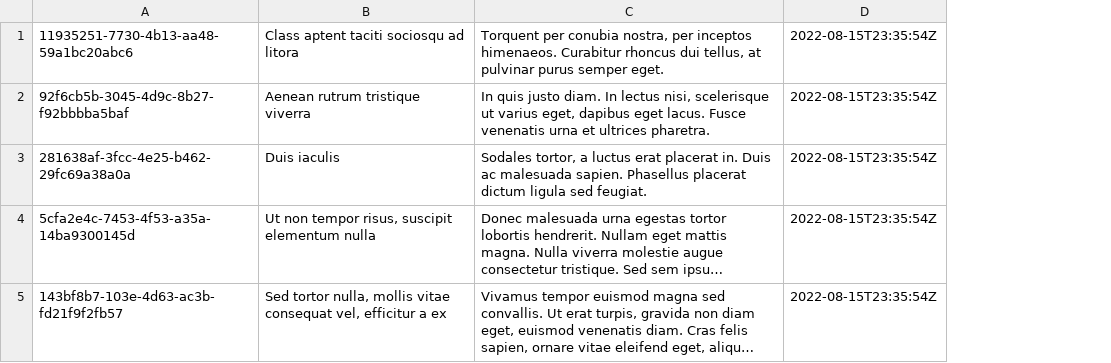
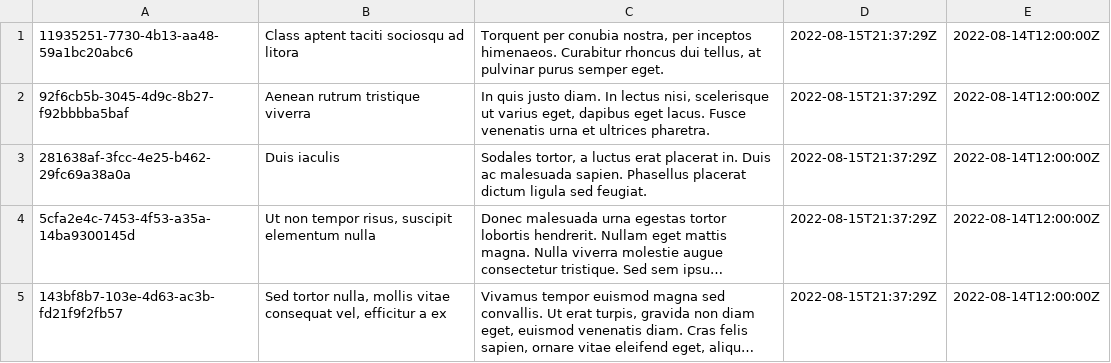
Before and after one commit to marziply/passfort-wiki-api, a CSV file: assets/data/documents.csv, drawn as a sheet; long unchanged cells end in …; removed rows and columns are numbered as before the commit, all else as after; the diff names each change by its address in the sheet, - before the commit and + after, or states it on an @@ line.

```diff
--- a/assets/data/documents.csv
+++ b/assets/data/documents.csv
-column D, rows 1-5: all 2022-08-15T23:35:54Z
+column D, rows 1-5: all 2022-08-15T21:37:29Z
+column E, rows 1-5: all 2022-08-14T12:00:00Z
```
Also changed, not shown: 3 other files.
